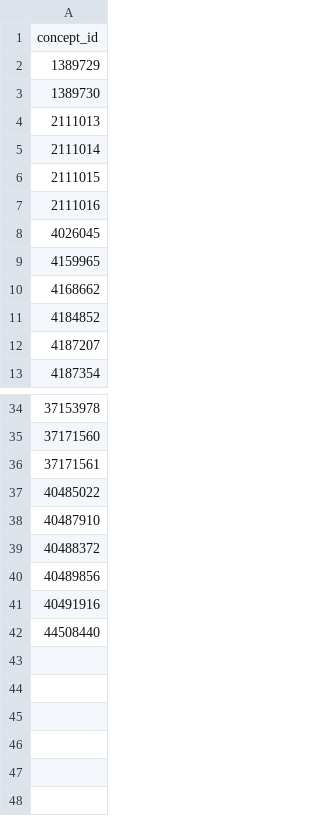
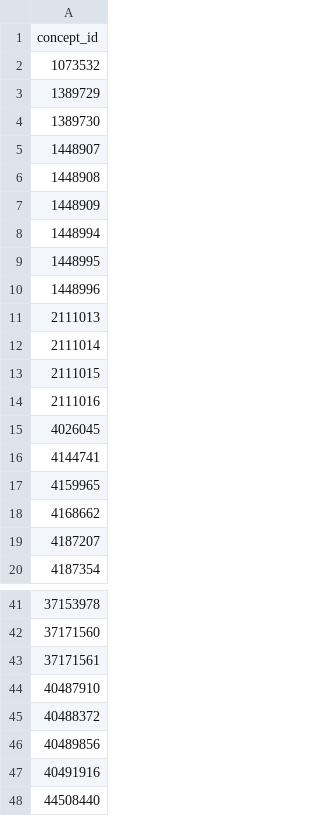
Before and after one commit to heron-uk/HERON-UK-02-005-DeviceMapping, a CSV file: DeviceMapping/diagnosticsCode/lens/cohorts/codelists/lens_implantation.csv, drawn as a sheet; only a part is shown, gaps mark what is left out; removed rows and columns are numbered as before the commit, all else as after; the diff names each change by its address in the sheet, - before the commit and + after, or states it on an @@ line.

```diff
--- a/DeviceMapping/diagnosticsCode/lens/cohorts/codelists/lens_implantation.csv
+++ b/DeviceMapping/diagnosticsCode/lens/cohorts/codelists/lens_implantation.csv
+row 2: 1073532
+row 5: 1448907
+row 6: 1448908
+row 7: 1448909
+row 8: 1448994
+row 9: 1448995
+row 10: 1448996
+row 16: 4144741
-row 11: 4184852
-row 37: 40485022
```
Also changed, not shown: DeviceMapping/diagnosticsCode/lens/cohorts/codelists/cataract.csv, 7 other files.
